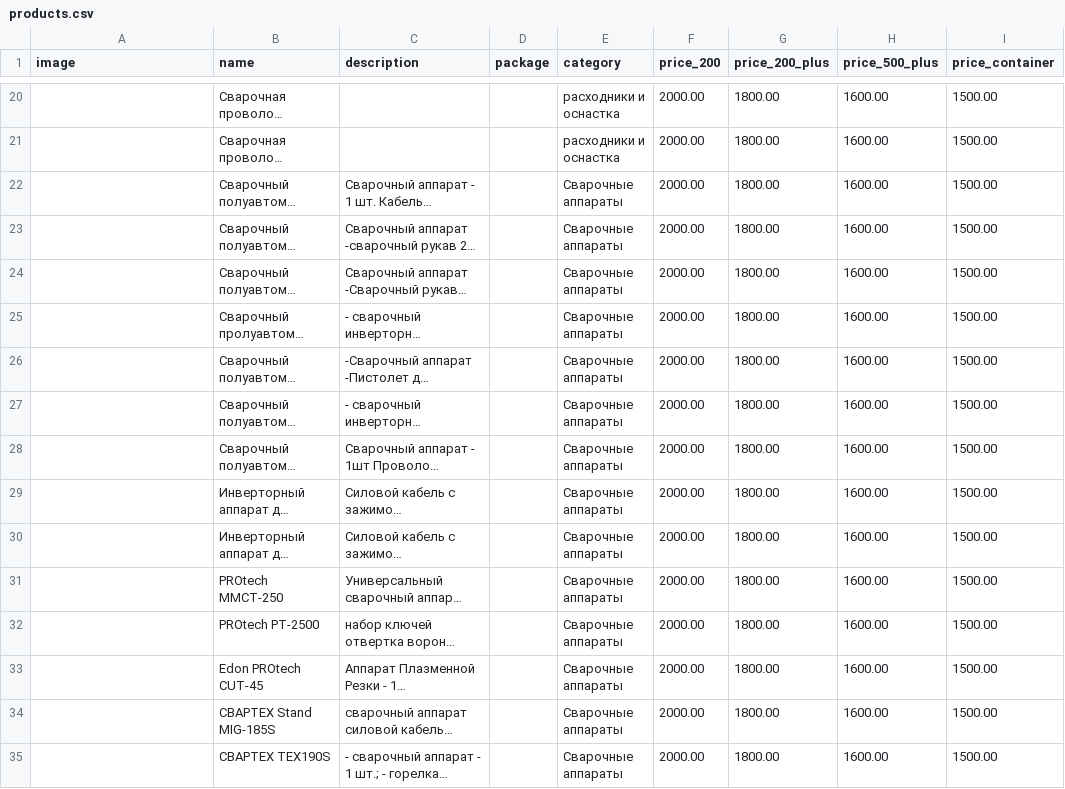
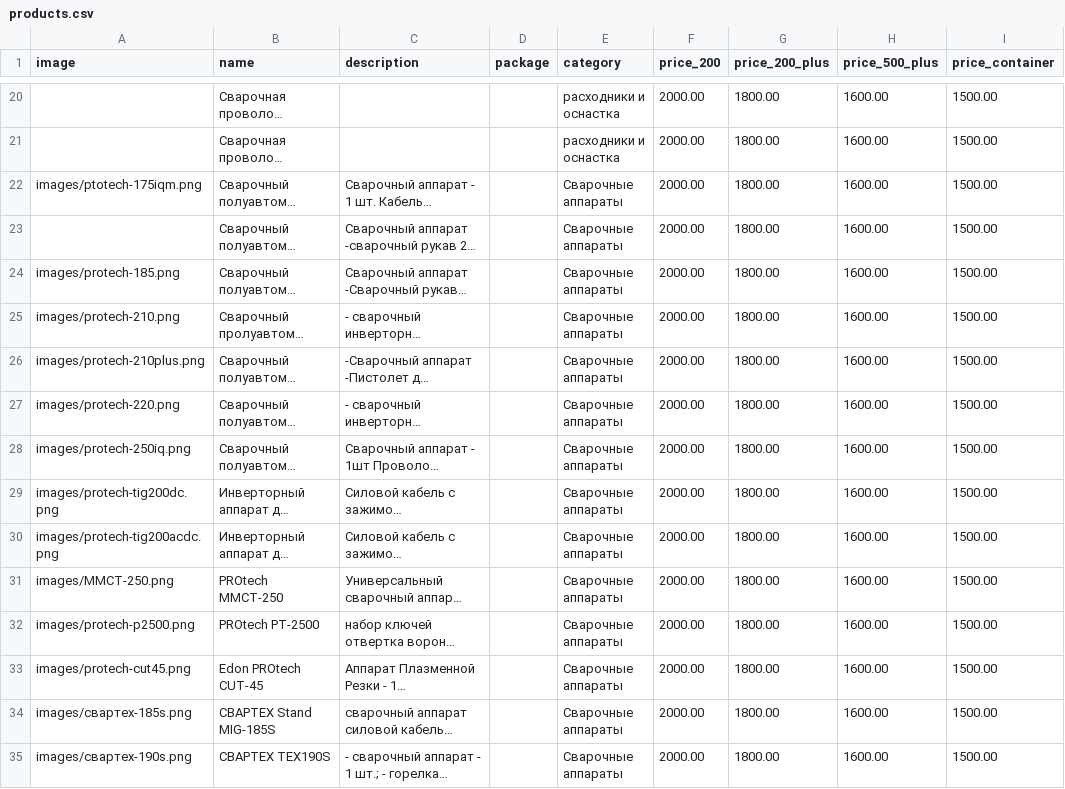
Before and after one commit to Rikman21/b2b-catalog, a CSV file: data/products.csv, drawn as a sheet; only a part is shown, gaps mark what is left out; long unchanged cells end in …; the diff covers the shown part only; the diff names each change by its address in the sheet, - before the commit and + after, or states it on an @@ line.

Commit message:
Add image paths to products CSV

```diff
--- a/data/products.csv
+++ b/data/products.csv
-A22 (image): (empty)
+A22 (image): images/ptotech-175iqm.png
-A24 (image): (empty)
+A24 (image): images/protech-185.png
-A25 (image): (empty)
+A25 (image): images/protech-210.png
-A26 (image): (empty)
+A26 (image): images/protech-210plus.png
-A27 (image): (empty)
+A27 (image): images/protech-220.png
-A28 (image): (empty)
+A28 (image): images/protech-250iq.png
-A29 (image): (empty)
+A29 (image): images/protech-tig200dc.png
-A30 (image): (empty)
+A30 (image): images/protech-tig200acdc.png
-A31 (image): (empty)
+A31 (image): images/MMCT-250.png
-A32 (image): (empty)
+A32 (image): images/protech-p2500.png
-A33 (image): (empty)
+A33 (image): images/protech-cut45.png
-A34 (image): (empty)
+A34 (image): images/свартех-185s.png
-A35 (image): (empty)
+A35 (image): images/свартех-190s.png
```
Also changed, not shown: 33 edited cells elsewhere in this file.
